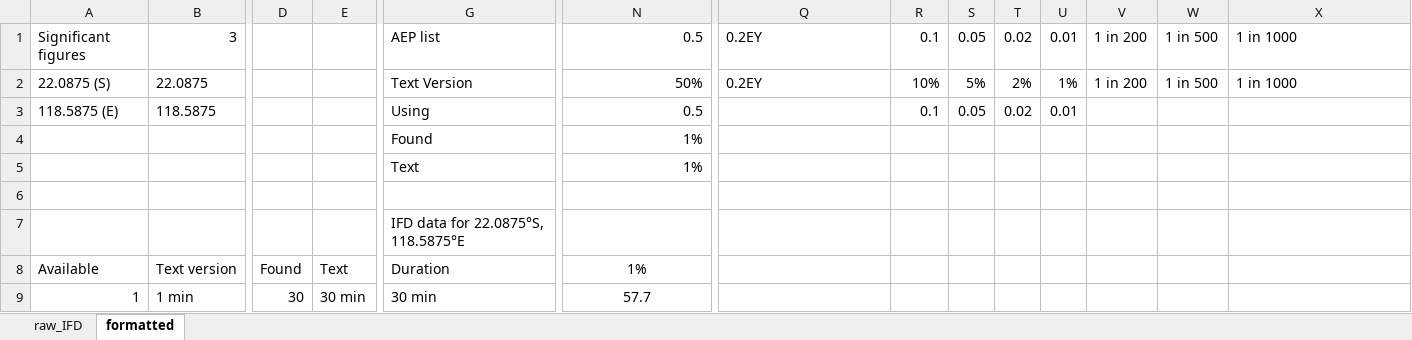
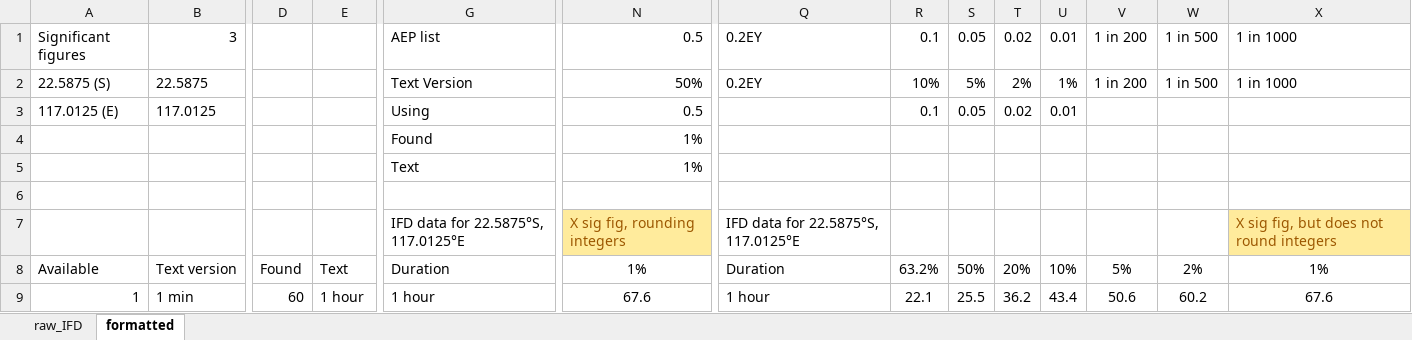
Before and after one commit to Chain-Frost/ryan-tools, an Excel workbook: excel-tools/format_IFD.xlsx, sheet formatted, drawn as a sheet; only a part is shown, gaps mark what is left out; values as stored, in another font and other column widths than the file's, no borders; removed rows and columns are numbered as before the commit, all else as after; rows hold the shown columns only; the diff covers the shown part only; the diff names each change by its address in the sheet, - before the commit and + after, or states it on an @@ line.

Commit message:
update format_ifd

```diff
--- a/excel-tools/format_IFD.xlsx (sheet formatted)
+++ b/excel-tools/format_IFD.xlsx (sheet formatted)
-A2: 22.0875 (S)
+A2: 22.5875 (S)
-B2: 22.0875
+B2: 22.5875
-A3: 118.5875 (E)
+A3: 117.0125 (E)
-B3: 118.5875
+B3: 117.0125
-row 7:  |  |  |  | IFD data for 22.0875°S, 118.5875°E
+row 7:  |  |  |  | IFD data for 22.5875°S, 117.0125°E | X sig fig, rounding integers | IFD data for 22.5875°S, 117.0125°E |  |  |  |  |  |  | X sig fig, but does not round integers
-Q8: (empty)
+Q8: Duration
-R8: (empty)
+R8: 63.2%
-S8: (empty)
+S8: 50%
-T8: (empty)
+T8: 20%
-U8: (empty)
+U8: 10%
-V8: (empty)
+V8: 5%
-W8: (empty)
+W8: 2%
-X8: (empty)
+X8: 1%
-D9: 30
+D9: 60
-E9: 30 min
+E9: 1 hour
-G9: 30 min
+G9: 1 hour
-N9: 57.7
+N9: 67.6
-Q9: (empty)
+Q9: 1 hour
-R9: (empty)
+R9: 22.1
-S9: (empty)
+S9: 25.5
-T9: (empty)
+T9: 36.2
-U9: (empty)
+U9: 43.4
-V9: (empty)
+V9: 50.6
-W9: (empty)
+W9: 60.2
-X9: (empty)
+X9: 67.6
```
Also changed, not shown: 226 edited cells elsewhere in this sheet, sheet raw_IFD.
